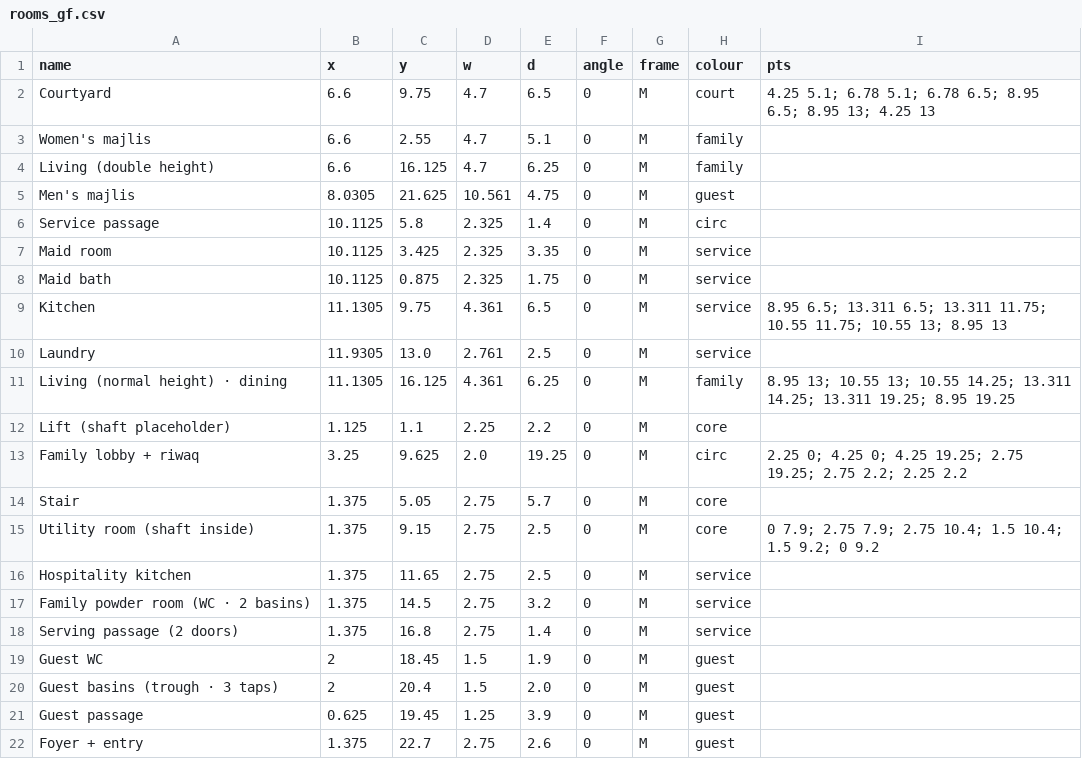
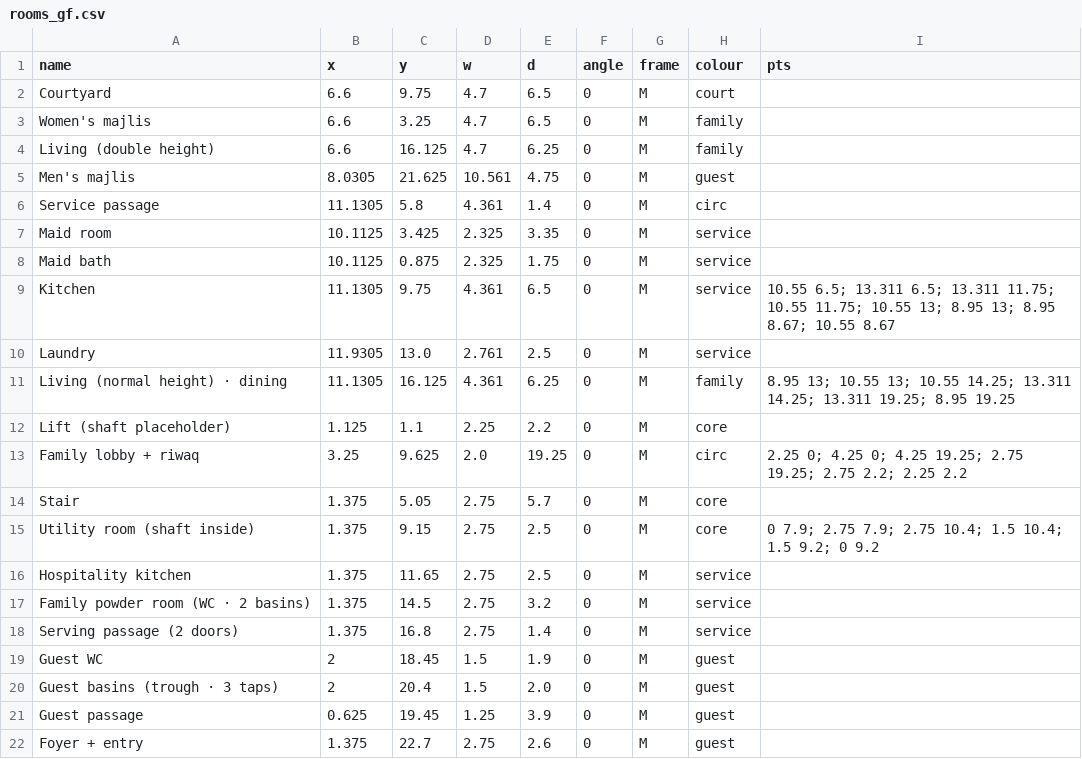
Before and after one commit to ahl20006/House_git, a CSV file: taif_house/data/rooms_gf.csv, drawn as a sheet.

```diff
--- a/taif_house/data/rooms_gf.csv
+++ b/taif_house/data/rooms_gf.csv
@@ -1,10 +1,10 @@
 name,x,y,w,d,angle,frame,colour,pts
-Courtyard,6.6,9.75,4.7,6.5,0,M,court,4.25 5.1; 6.78 5.1; 6.78 6.5; 8.95 6.5; 8.95 13; 4.25 13
-Women's majlis,6.6,2.55,4.7,5.1,0,M,family,
+Courtyard,6.6,9.75,4.7,6.5,0,M,court,
+Women's majlis,6.6,3.25,4.7,6.5,0,M,family,
 Living (double height),6.6,16.125,4.7,6.25,0,M,family,
 Men's majlis,8.0305,21.625,10.561,4.75,0,M,guest,
-Service passage,10.1125,5.8,2.325,1.4,0,M,circ,
+Service passage,11.1305,5.8,4.361,1.4,0,M,circ,
 Maid room,10.1125,3.425,2.325,3.35,0,M,service,
 Maid bath,10.1125,0.875,2.325,1.75,0,M,service,
-Kitchen,11.1305,9.75,4.361,6.5,0,M,service,8.95 6.5; 13.311 6.5; 13.311 11.75; 10.55 11.75; 10.55 13; 8.95 13
+Kitchen,11.1305,9.75,4.361,6.5,0,M,service,10.55 6.5; 13.311 6.5; 13.311 11.75; 10.55 11.75; 10.55 13; 8.95 13; 8.95 8.67; 10.55 8.67
 Laundry,11.9305,13.0,2.761,2.5,0,M,service,
```
Also changed, not shown: 6 other files.
